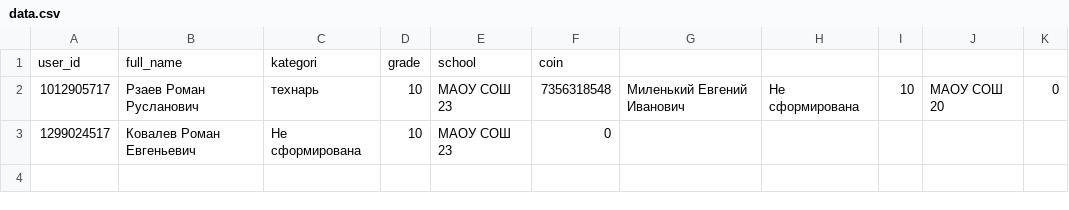
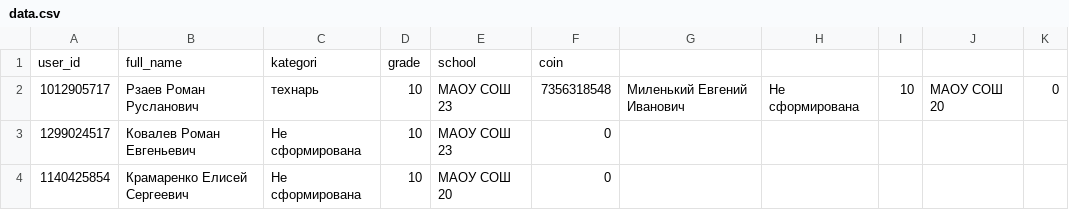
Before and after one commit to vkkasher/500-schoolchildren, a CSV file: data.csv, drawn as a sheet; the diff names each change by its address in the sheet, - before the commit and + after, or states it on an @@ line.

Commit message:
Update file via script

```diff
--- a/data.csv
+++ b/data.csv
+row 4: 1140425854 | Крамаренко Елисей Сергеевич | Не сформирована | 10 | МАОУ СОШ 20 | 0
```
